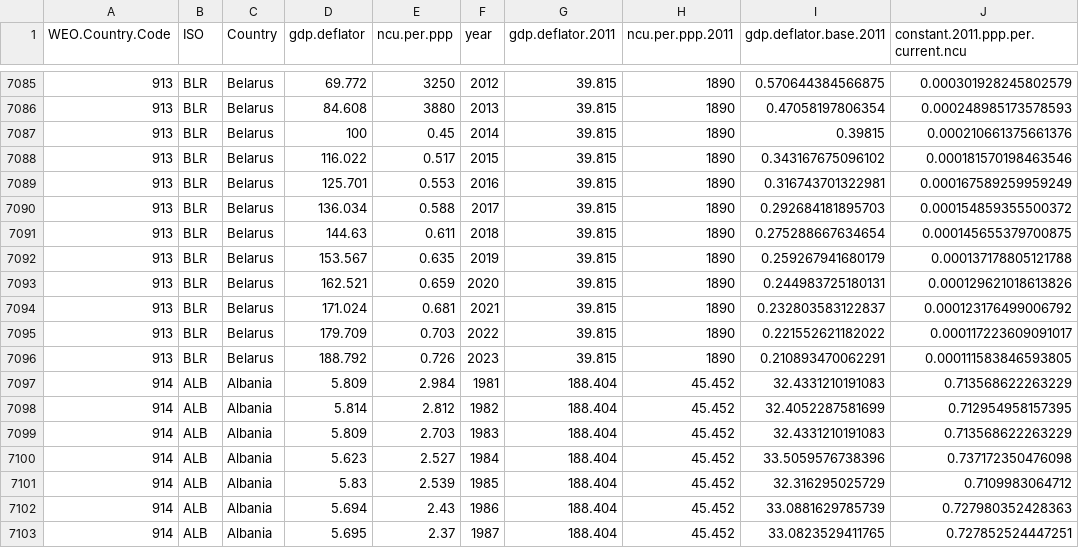
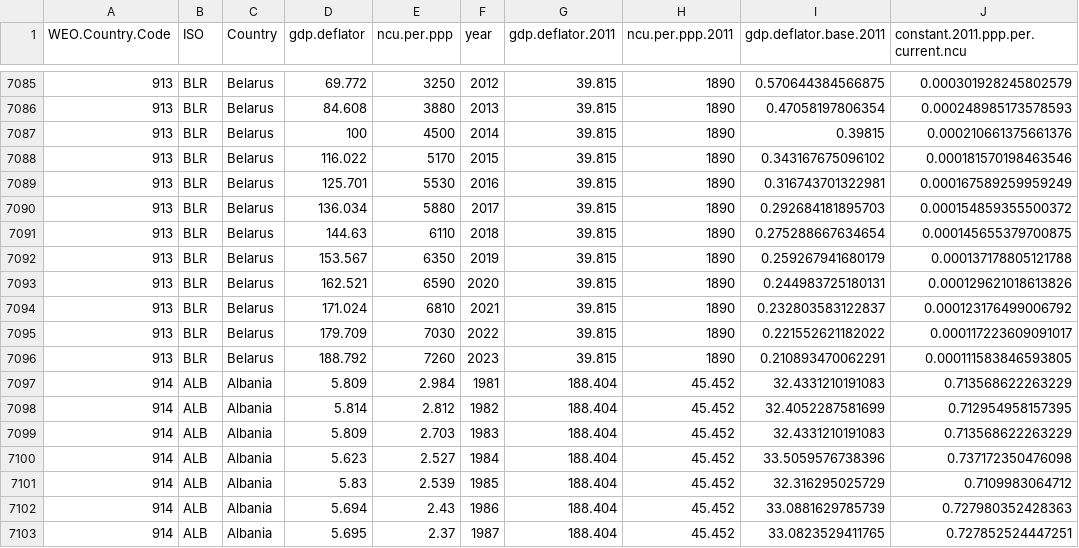
Before and after one commit to devinit/domestic_finance_2018, a CSV file: data_checks/ppp_source.csv, drawn as a sheet; only a part is shown, gaps mark what is left out.

```diff
--- a/data_checks/ppp_source.csv
+++ b/data_checks/ppp_source.csv
@@ -7086,12 +7086,12 @@
 "913","BLR","Belarus",84.608,3880,"2013",39.815,1890,0.47058197806354,0.000248985173578593
-"913","BLR","Belarus",100,0.45,"2014",39.815,1890,0.39815,0.000210661375661376
-"913","BLR","Belarus",116.022,0.517,"2015",39.815,1890,0.343167675096102,0.000181570198463546
-"913","BLR","Belarus",125.701,0.553,"2016",39.815,1890,0.316743701322981,0.000167589259959249
-"913","BLR","Belarus",136.034,0.588,"2017",39.815,1890,0.292684181895703,0.000154859355500372
-"913","BLR","Belarus",144.63,0.611,"2018",39.815,1890,0.275288667634654,0.000145655379700875
-"913","BLR","Belarus",153.567,0.635,"2019",39.815,1890,0.259267941680179,0.000137178805121788
-"913","BLR","Belarus",162.521,0.659,"2020",39.815,1890,0.244983725180131,0.000129621018613826
-"913","BLR","Belarus",171.024,0.681,"2021",39.815,1890,0.232803583122837,0.000123176499006792
-"913","BLR","Belarus",179.709,0.703,"2022",39.815,1890,0.221552621182022,0.000117223609091017
-"913","BLR","Belarus",188.792,0.726,"2023",39.815,1890,0.210893470062291,0.000111583846593805
+"913","BLR","Belarus",100,4500,"2014",39.815,1890,0.39815,0.000210661375661376
+"913","BLR","Belarus",116.022,5170,"2015",39.815,1890,0.343167675096102,0.000181570198463546
+"913","BLR","Belarus",125.701,5530,"2016",39.815,1890,0.316743701322981,0.000167589259959249
+"913","BLR","Belarus",136.034,5880,"2017",39.815,1890,0.292684181895703,0.000154859355500372
+"913","BLR","Belarus",144.63,6110,"2018",39.815,1890,0.275288667634654,0.000145655379700875
+"913","BLR","Belarus",153.567,6350,"2019",39.815,1890,0.259267941680179,0.000137178805121788
+"913","BLR","Belarus",162.521,6590,"2020",39.815,1890,0.244983725180131,0.000129621018613826
+"913","BLR","Belarus",171.024,6810,"2021",39.815,1890,0.232803583122837,0.000123176499006792
+"913","BLR","Belarus",179.709,7030,"2022",39.815,1890,0.221552621182022,0.000117223609091017
+"913","BLR","Belarus",188.792,7260,"2023",39.815,1890,0.210893470062291,0.000111583846593805
 "914","ALB","Albania",5.809,2.984,"1981",188.404,45.452,32.4331210191083,0.713568622263229
```
Also changed, not shown: data_checks/gov-revenue-percent-gdp_check.csv, data_checks/total-revenue-percent-gdp_check.csv, 5 other files.
